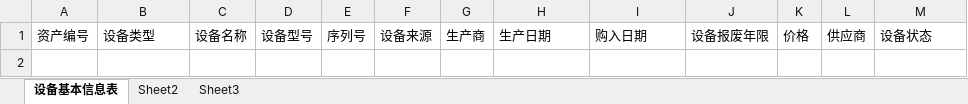
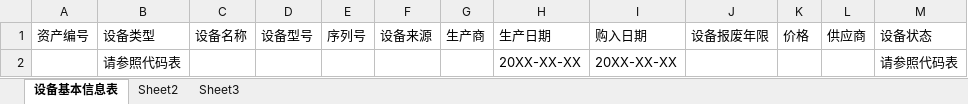
Before and after one commit to selinplus/go-dingtalk, an Excel workbook: runtime/device.xlsx, sheet 设备基本信息表, drawn as a sheet; values as stored, in another font and other column widths than the file's, no borders; the diff names each change by its address in the sheet, - before the commit and + after, or states it on an @@ line.

Commit message:
update device

```diff
--- a/runtime/device.xlsx (sheet 设备基本信息表)
+++ b/runtime/device.xlsx (sheet 设备基本信息表)
+row 2:  | 请参照代码表 |  |  |  |  |  | 20XX-XX-XX | 20XX-XX-XX |  |  |  | 请参照代码表
```
Also changed, not shown: 13 other files.
